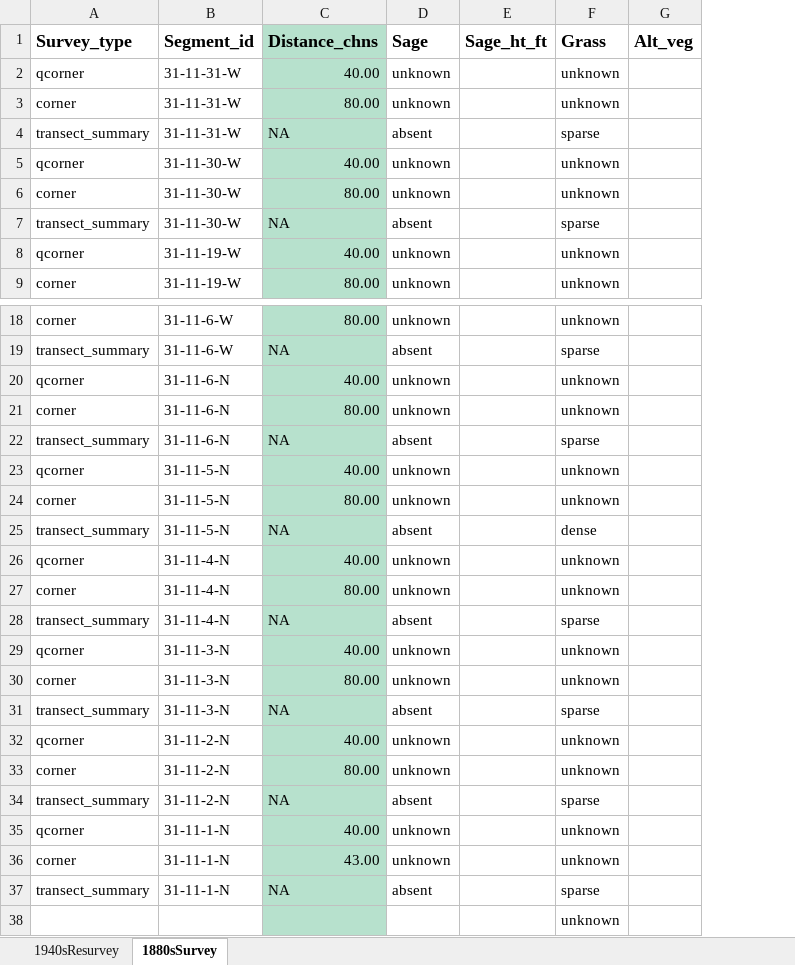
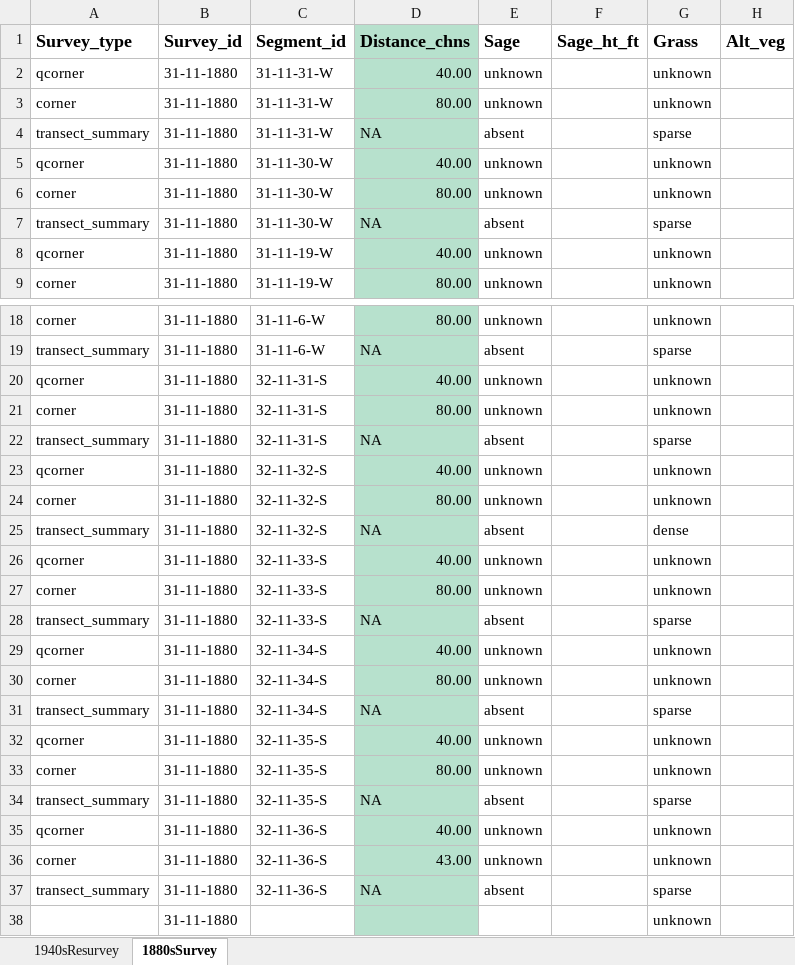
Before and after one commit to stevensjt/Sage_GLO, an Excel workbook: data/T31R11_data.xlsx, sheet 1880sSurvey, drawn as a sheet; only a part is shown, gaps mark what is left out; values as stored, in another font and other column widths than the file's, no borders; charts and pictures not drawn; addresses are those after the commit; the diff covers the shown part only; the diff names each change by its address in the sheet, - before the commit and + after, or states it on an @@ line.

```diff
--- a/data/T31R11_data.xlsx (sheet 1880sSurvey)
+++ b/data/T31R11_data.xlsx (sheet 1880sSurvey)
+column B (Survey_id), rows 2-9: all 31-11-1880; rows 18-38: all 31-11-1880
-C20:C22 (Segment_id): 31-11-6-N
+C20:C22 (Segment_id): 32-11-31-S
-C23:C25 (Segment_id): 31-11-5-N
+C23:C25 (Segment_id): 32-11-32-S
-C26:C28 (Segment_id): 31-11-4-N
+C26:C28 (Segment_id): 32-11-33-S
-C29:C31 (Segment_id): 31-11-3-N
+C29:C31 (Segment_id): 32-11-34-S
-C32:C34 (Segment_id): 31-11-2-N
+C32:C34 (Segment_id): 32-11-35-S
-C35:C37 (Segment_id): 31-11-1-N
+C35:C37 (Segment_id): 32-11-36-S
```
Also changed, not shown: 91 edited cells elsewhere in this sheet, sheet 1940sResurvey, charts or pictures, data/T29R11_data.xlsx, 3 other files.
